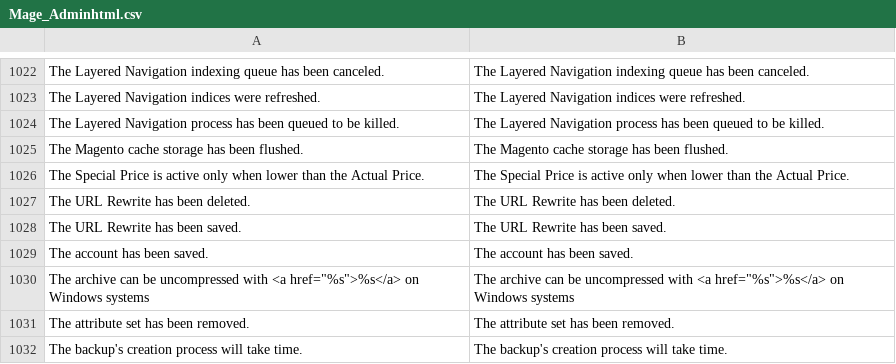
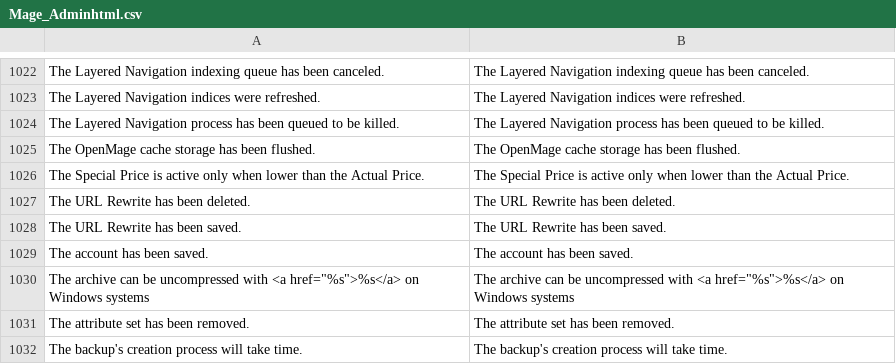
Before and after one commit to randallelliott714/magento, a CSV file: app/locale/en_US/Mage_Adminhtml.csv, drawn as a sheet; only a part is shown, gaps mark what is left out.

Commit message:
Flush Magento Cache - button and message changes (#2261)

```diff
--- a/app/locale/en_US/Mage_Adminhtml.csv
+++ b/app/locale/en_US/Mage_Adminhtml.csv
@@ -1024,3 +1024,3 @@
 "The Layered Navigation process has been queued to be killed.","The Layered Navigation process has been queued to be killed."
-"The Magento cache storage has been flushed.","The Magento cache storage has been flushed."
+"The OpenMage cache storage has been flushed.","The OpenMage cache storage has been flushed."
 "The Special Price is active only when lower than the Actual Price.","The Special Price is active only when lower than the Actual Price."
```
Also changed, not shown: app/locale/en_US/Mage_Core.csv, 2 other files.
